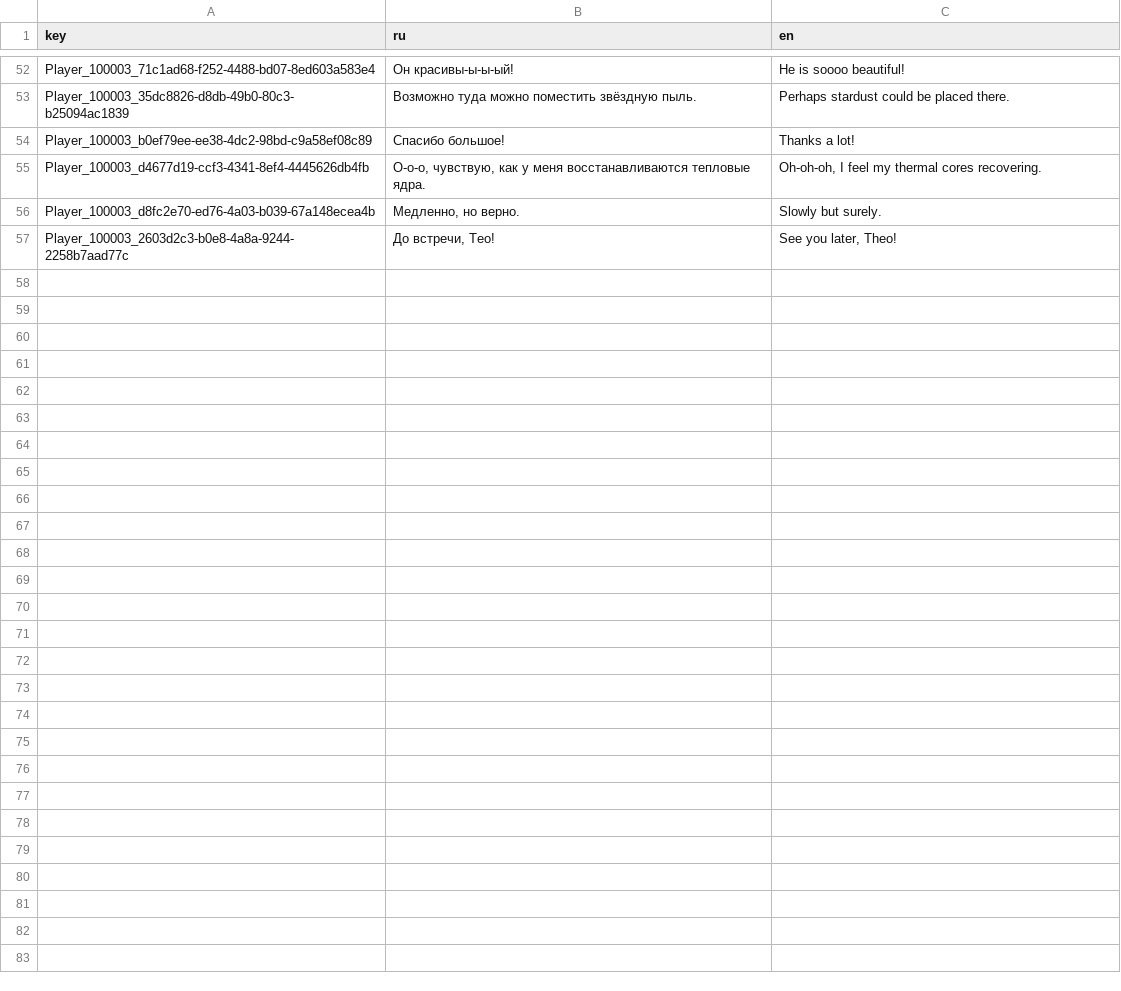
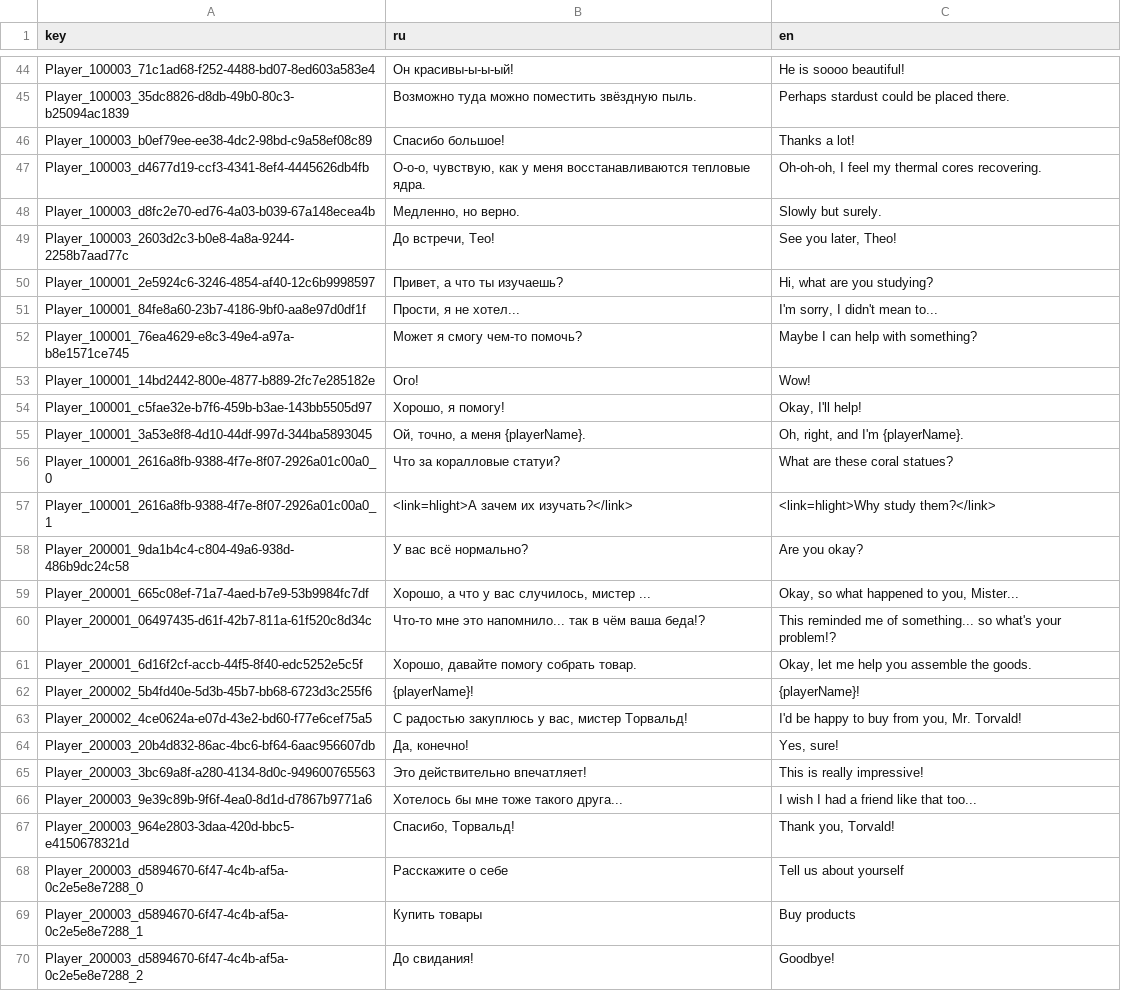
Before and after one commit to NevskyV/Warmtail, a TSV file: Assets/StreamingAssets/Localization/Player.tsv, drawn as a sheet; only a part is shown, gaps mark what is left out; the diff covers the shown part only.

Commit message:
Torvald dialogs

```diff
--- a/Assets/StreamingAssets/Localization/Player.tsv
+++ b/Assets/StreamingAssets/Localization/Player.tsv
@@ -57 +49,22 @@ Player_100003_d8fc2e70-ed76-4a03-b039-67a148ecea4b	Медленно, но вер
 Player_100003_2603d2c3-b0e8-4a8a-9244-2258b7aad77c	До встречи, Тео!	See you later, Theo!
+Player_100001_2e5924c6-3246-4854-af40-12c6b9998597	Привет, а что ты изучаешь?	Hi, what are you studying?
+Player_100001_84fe8a60-23b7-4186-9bf0-aa8e97d0df1f	Прости, я не хотел...	I'm sorry, I didn't mean to...
+Player_100001_76ea4629-e8c3-49e4-a97a-b8e1571ce745	Может я смогу чем-то помочь?	Maybe I can help with something?
+Player_100001_14bd2442-800e-4877-b889-2fc7e285182e	Ого!	Wow!
+Player_100001_c5fae32e-b7f6-459b-b3ae-143bb5505d97	Хорошо, я помогу!	Okay, I'll help!
+Player_100001_3a53e8f8-4d10-44df-997d-344ba5893045	Ой, точно, а меня {playerName}.	Oh, right, and I'm {playerName}.
+Player_100001_2616a8fb-9388-4f7e-8f07-2926a01c00a0_0	Что за коралловые статуи?	What are these coral statues?
+Player_100001_2616a8fb-9388-4f7e-8f07-2926a01c00a0_1	<link=hlight>А зачем их изучать?</link>	<link=hlight>Why study them?</link>
+Player_200001_9da1b4c4-c804-49a6-938d-486b9dc24c58	У вас всё нормально?	Are you okay?
+Player_200001_665c08ef-71a7-4aed-b7e9-53b9984fc7df	Хорошо, а что у вас случилось, мистер ...	Okay, so what happened to you, Mister...
+Player_200001_06497435-d61f-42b7-811a-61f520c8d34c	Что-то мне это напомнило... так в чём ваша беда!?	This reminded me of something... so what's your problem!?
+Player_200001_6d16f2cf-accb-44f5-8f40-edc5252e5c5f	Хорошо, давайте помогу собрать товар.	Okay, let me help you assemble the goods.
+Player_200002_5b4fd40e-5d3b-45b7-bb68-6723d3c255f6	{playerName}!	{playerName}!
+Player_200002_4ce0624a-e07d-43e2-bd60-f77e6cef75a5	С радостью закуплюсь у вас, мистер Торвальд!	I'd be happy to buy from you, Mr. Torvald!
+Player_200003_20b4d832-86ac-4bc6-bf64-6aac956607db	Да, конечно!	Yes, sure!
+Player_200003_3bc69a8f-a280-4134-8d0c-949600765563	Это действительно впечатляет!	This is really impressive!
+Player_200003_9e39c89b-9f6f-4ea0-8d1d-d7867b9771a6	Хотелось бы мне тоже такого друга...	I wish I had a friend like that too...
+Player_200003_964e2803-3daa-420d-bbc5-e4150678321d	Спасибо, Торвальд!	Thank you, Torvald!
+Player_200003_d5894670-6f47-4c4b-af5a-0c2e5e8e7288_0	Расскажите о себе	Tell us about yourself
+Player_200003_d5894670-6f47-4c4b-af5a-0c2e5e8e7288_1	Купить товары	Buy products
+Player_200003_d5894670-6f47-4c4b-af5a-0c2e5e8e7288_2	До свидания!	Goodbye!
```
Also changed, not shown: 8 removed rows elsewhere in this file, Assets/StreamingAssets/Localization/Teo.tsv, 16 other files.
